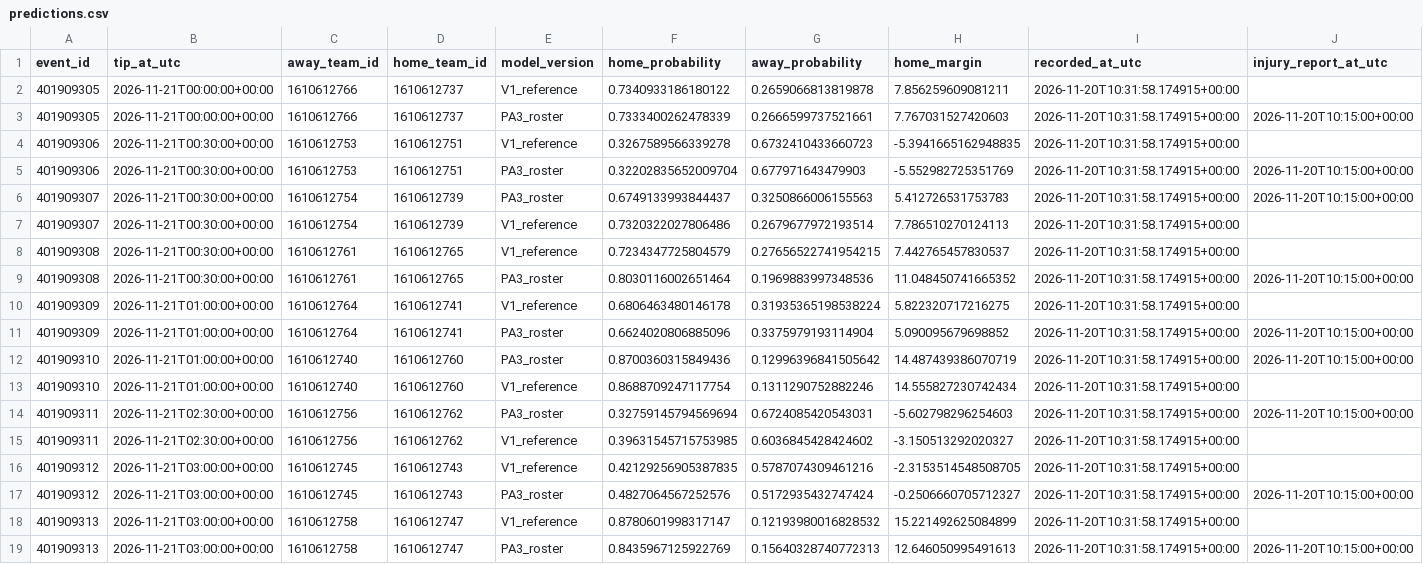
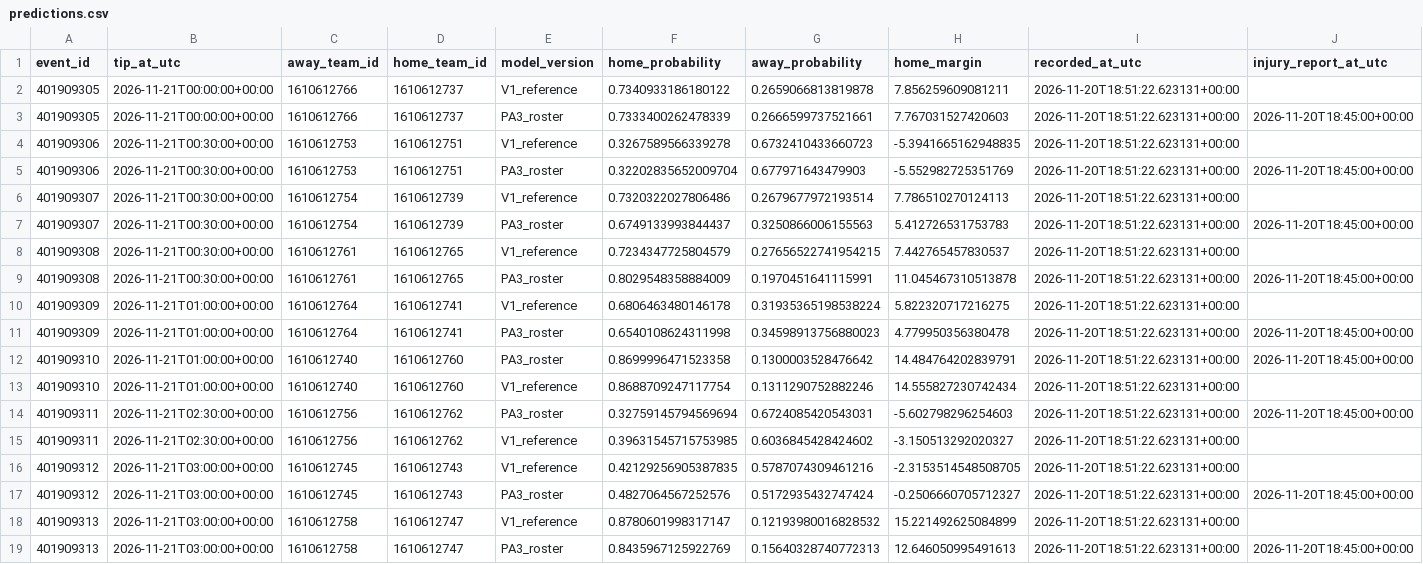
Before and after one commit to ComixDesignner/nba-predictions, a CSV file: data/predictions.csv, drawn as a sheet; removed rows and columns are numbered as before the commit, all else as after; the diff names each change by its address in the sheet, - before the commit and + after, or states it on an @@ line.

Commit message:
Update validated NBA prediction data

```diff
--- a/data/predictions.csv
+++ b/data/predictions.csv
-I2:I5 (recorded_at_utc): 2026-11-20T10:31:58.174915+00:00
+I2:I5 (recorded_at_utc): 2026-11-20T18:51:22.623131+00:00
-J3 (injury_report_at_utc): 2026-11-20T10:15:00+00:00
+J3 (injury_report_at_utc): 2026-11-20T18:45:00+00:00
-J5 (injury_report_at_utc): 2026-11-20T10:15:00+00:00
+J5 (injury_report_at_utc): 2026-11-20T18:45:00+00:00
-row 6: 401909307 | 2026-11-21T00:30:00+00:00 | 1610612754 | 1610612739 | PA3_roster | 0.6749133993844437 | 0.3250866006155563 | 5.412726531753783 | 2026-11-20T10:31:58.174915+00:00 | 2026-11-20T10:15:00+00:00
-I6 (recorded_at_utc): 2026-11-20T10:31:58.174915+00:00
+I6 (recorded_at_utc): 2026-11-20T18:51:22.623131+00:00
+row 7: 401909307 | 2026-11-21T00:30:00+00:00 | 1610612754 | 1610612739 | PA3_roster | 0.6749133993844437 | 0.3250866006155563 | 5.412726531753783 | 2026-11-20T18:51:22.623131+00:00 | 2026-11-20T18:45:00+00:00
-I8:I19 (recorded_at_utc): 2026-11-20T10:31:58.174915+00:00
+I8:I19 (recorded_at_utc): 2026-11-20T18:51:22.623131+00:00
-F9 (home_probability): 0.8030116002651464
+F9 (home_probability): 0.8029548358884009
-G9 (away_probability): 0.1969883997348536
+G9 (away_probability): 0.1970451641115991
-H9 (home_margin): 11.048450741665352
+H9 (home_margin): 11.045467310513878
-J9 (injury_report_at_utc): 2026-11-20T10:15:00+00:00
+J9 (injury_report_at_utc): 2026-11-20T18:45:00+00:00
-F11 (home_probability): 0.6624020806885096
+F11 (home_probability): 0.6540108624311998
-G11 (away_probability): 0.3375979193114904
+G11 (away_probability): 0.34598913756880023
-H11 (home_margin): 5.090095679698852
+H11 (home_margin): 4.779950356380478
-J11:J12 (injury_report_at_utc): 2026-11-20T10:15:00+00:00
+J11:J12 (injury_report_at_utc): 2026-11-20T18:45:00+00:00
-F12 (home_probability): 0.8700360315849436
+F12 (home_probability): 0.8699996471523358
-G12 (away_probability): 0.12996396841505642
+G12 (away_probability): 0.1300003528476642
-H12 (home_margin): 14.487439386070719
+H12 (home_margin): 14.484764202839791
-J14 (injury_report_at_utc): 2026-11-20T10:15:00+00:00
+J14 (injury_report_at_utc): 2026-11-20T18:45:00+00:00
-J17 (injury_report_at_utc): 2026-11-20T10:15:00+00:00
+J17 (injury_report_at_utc): 2026-11-20T18:45:00+00:00
-J19 (injury_report_at_utc): 2026-11-20T10:15:00+00:00
+J19 (injury_report_at_utc): 2026-11-20T18:45:00+00:00
```
Also changed, not shown: 1 other file.
